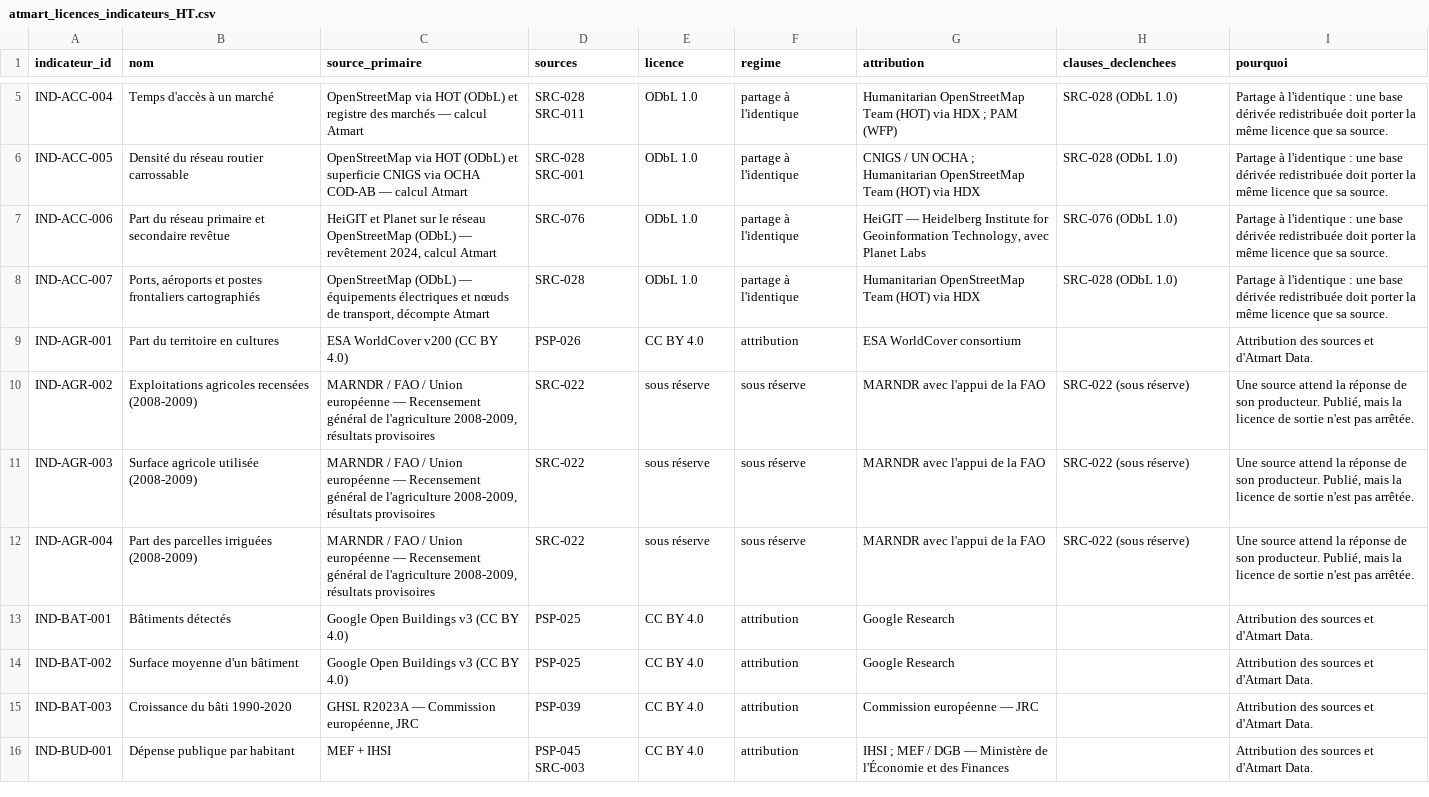
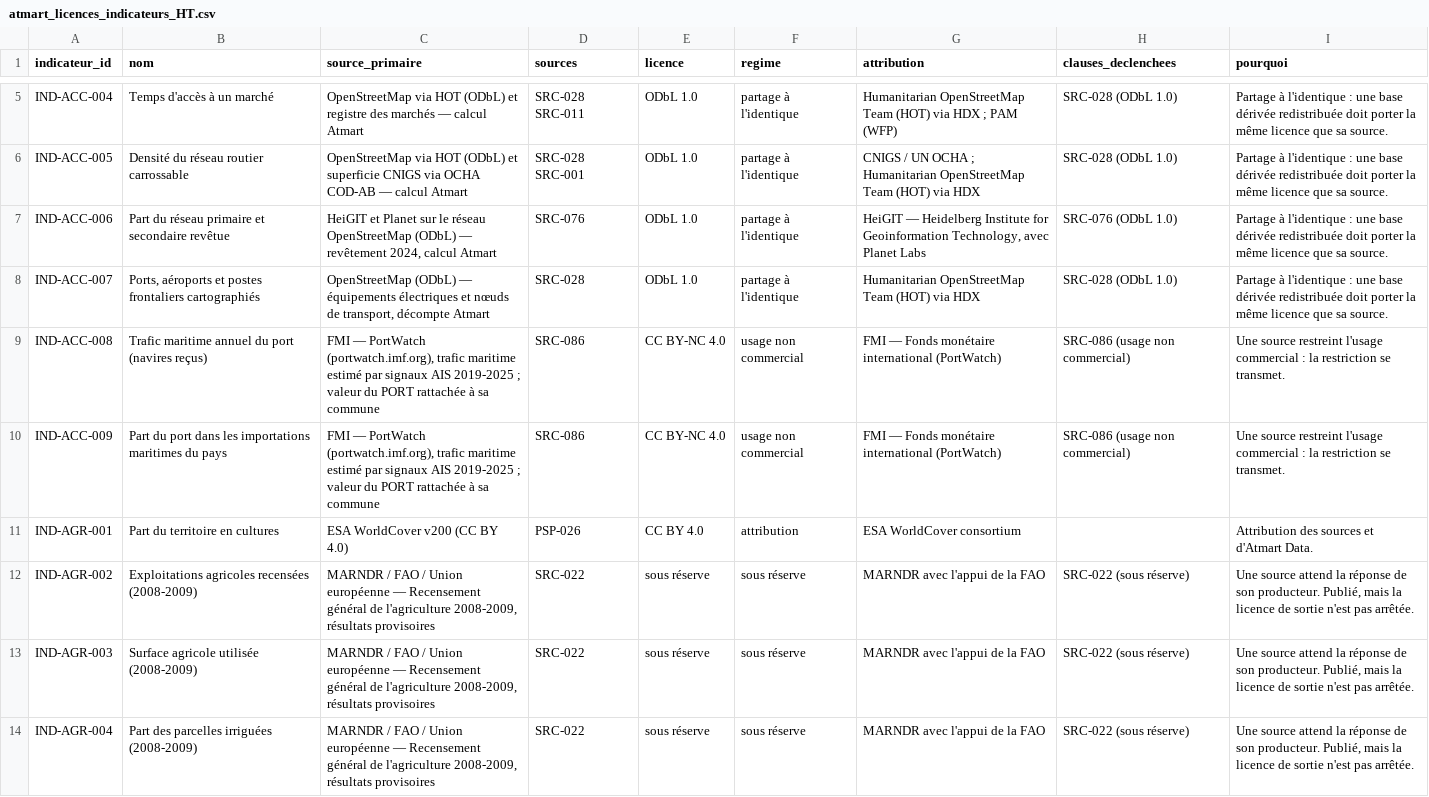
Before and after one commit to jwmyril/atmart-site, a CSV file: data/atmart_licences_indicateurs_HT.csv, drawn as a sheet; only a part is shown, gaps mark what is left out; the shorter side is filled out with more unchanged rows; the diff names each change by its address in the sheet, - before the commit and + after, or states it on an @@ line.

```diff
--- a/data/atmart_licences_indicateurs_HT.csv
+++ b/data/atmart_licences_indicateurs_HT.csv
+row 9: IND-ACC-008 | Trafic maritime annuel du port (navires reçus) | FMI — PortWatch (portwatch.imf.org), trafic maritime estimé par signaux AIS 2019-2025 ; valeur du PORT rattachée à sa commune | SRC-086 | CC BY-NC 4.0 | usage non commercial | FMI — Fonds monétaire international (PortWatch) | SRC-086 (usage non commercial) | Une source restreint l'usage commercial : la restriction se transmet.
+row 10: IND-ACC-009 | Part du port dans les importations maritimes du pays | FMI — PortWatch (portwatch.imf.org), trafic maritime estimé par signaux AIS 2019-2025 ; valeur du PORT rattachée à sa commune | SRC-086 | CC BY-NC 4.0 | usage non commercial | FMI — Fonds monétaire international (PortWatch) | SRC-086 (usage non commercial) | Une source restreint l'usage commercial : la restriction se transmet.
```
Also changed, not shown: data/atmart_licences_donnees_HT.csv, data/atmart_referentiel_indicateurs.csv, 6 other files.
